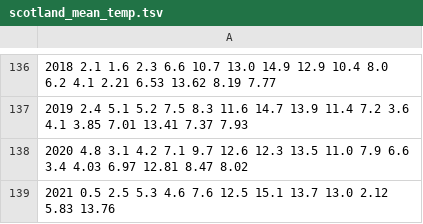
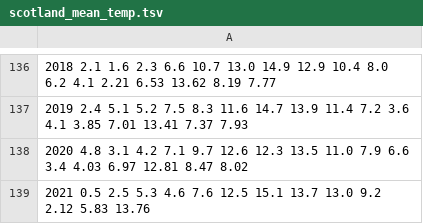
Before and after one commit to Scottish-Tech-Army/STAClimateDashboard, a TSV file: data/historical_meteo_data/scotland_mean_temp.tsv, drawn as a sheet; only a part is shown, gaps mark what is left out; the diff names each change by its address in the sheet, - before the commit and + after, or states it on an @@ line.

```diff
--- a/data/historical_meteo_data/scotland_mean_temp.tsv
+++ b/data/historical_meteo_data/scotland_mean_temp.tsv
-A139: …13.7 13.0 2.12 5.83…
+A139: …13.7 13.0 9.2 2.12 5.83…
```
Also changed, not shown: data/historical_meteo_data/lerwick.tsv, data/historical_meteo_data/scotland_max_temp.tsv, 2 other files.
